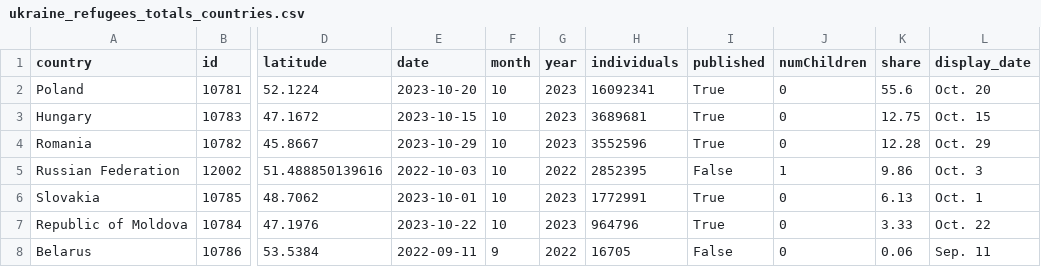
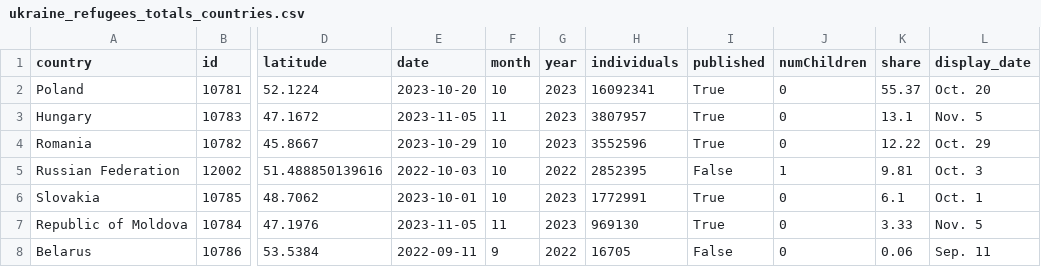
Before and after one commit to gridviz/ukraine-refugees, a CSV file: data/processed/ukraine_refugees_totals_countries.csv, drawn as a sheet; only a part is shown, gaps mark what is left out; the diff names each change by its address in the sheet, - before the commit and + after, or states it on an @@ line.

```diff
--- a/data/processed/ukraine_refugees_totals_countries.csv
+++ b/data/processed/ukraine_refugees_totals_countries.csv
-K2 (share): 55.6
+K2 (share): 55.37
-E3 (date): 2023-10-15
+E3 (date): 2023-11-05
-F3 (month): 10
+F3 (month): 11
-H3 (individuals): 3689681
+H3 (individuals): 3807957
-K3 (share): 12.75
+K3 (share): 13.1
-L3 (display_date): Oct. 15
+L3 (display_date): Nov. 5
-K4 (share): 12.28
+K4 (share): 12.22
-K5 (share): 9.86
+K5 (share): 9.81
-K6 (share): 6.13
+K6 (share): 6.1
-E7 (date): 2023-10-22
+E7 (date): 2023-11-05
-F7 (month): 10
+F7 (month): 11
-H7 (individuals): 964796
+H7 (individuals): 969130
-L7 (display_date): Oct. 22
+L7 (display_date): Nov. 5
```
Also changed, not shown: data/processed/ukraine_refugees_totals_timeseries.csv.
